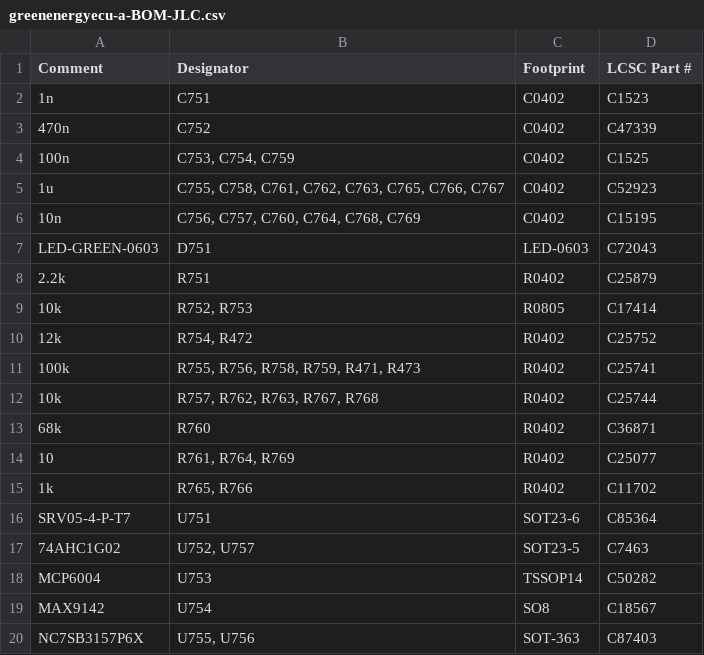
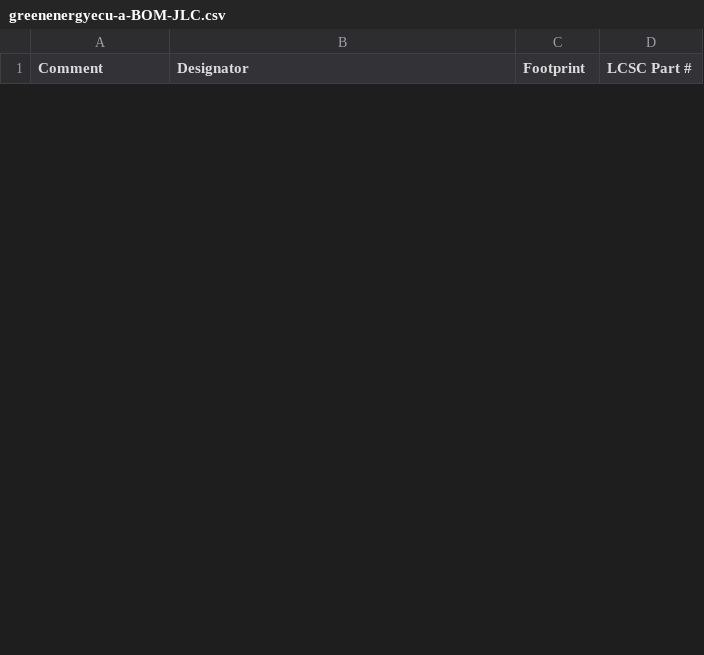
Before and after one commit to greenenergyperu1973/hellen-example, a CSV file: boards/greenenergyecu-a/board/greenenergyecu-a-BOM-JLC.csv, drawn as a sheet; only a part is shown; removed rows and columns are numbered as before the commit, all else as after; the diff covers the shown part only; the diff names each change by its address in the sheet, - before the commit and + after, or states it on an @@ line.

```diff
--- a/boards/greenenergyecu-a/board/greenenergyecu-a-BOM-JLC.csv
+++ b/boards/greenenergyecu-a/board/greenenergyecu-a-BOM-JLC.csv
-row 2: 1n | C751 | C0402 | C1523
-row 3: 470n | C752 | C0402 | C47339
-row 4: 100n | C753, C754, C759 | C0402 | C1525
-row 5: 1u | C755, C758, C761, C762, C763, C765, C766, C767 | C0402 | C52923
-row 6: 10n | C756, C757, C760, C764, C768, C769 | C0402 | C15195
-row 7: LED-GREEN-0603 | D751 | LED-0603 | C72043
-row 8: 2.2k | R751 | R0402 | C25879
-row 9: 10k | R752, R753 | R0805 | C17414
-row 10: 12k | R754, R472 | R0402 | C25752
-row 11: 100k | R755, R756, R758, R759, R471, R473 | R0402 | C25741
-row 12: 10k | R757, R762, R763, R767, R768 | R0402 | C25744
-row 13: 68k | R760 | R0402 | C36871
-row 14: 10 | R761, R764, R769 | R0402 | C25077
-row 15: 1k | R765, R766 | R0402 | C11702
-row 16: SRV05-4-P-T7 | U751 | SOT23-6 | C85364
-row 17: 74AHC1G02 | U752, U757 | SOT23-5 | C7463
-row 18: MCP6004 | U753 | TSSOP14 | C50282
-row 19: MAX9142 | U754 | SO8 | C18567
-row 20: NC7SB3157P6X | U755, U756 | SOT-363 | C87403
```
Also changed, not shown: 5 added rows and 18 removed rows elsewhere in this file, boards/greenenergyecu-a/board/greenenergyecu-a-CPL.csv, boards/greenenergyecu-a/board/misc/greenenergyecu-a-BOM.csv, 37 other files.
